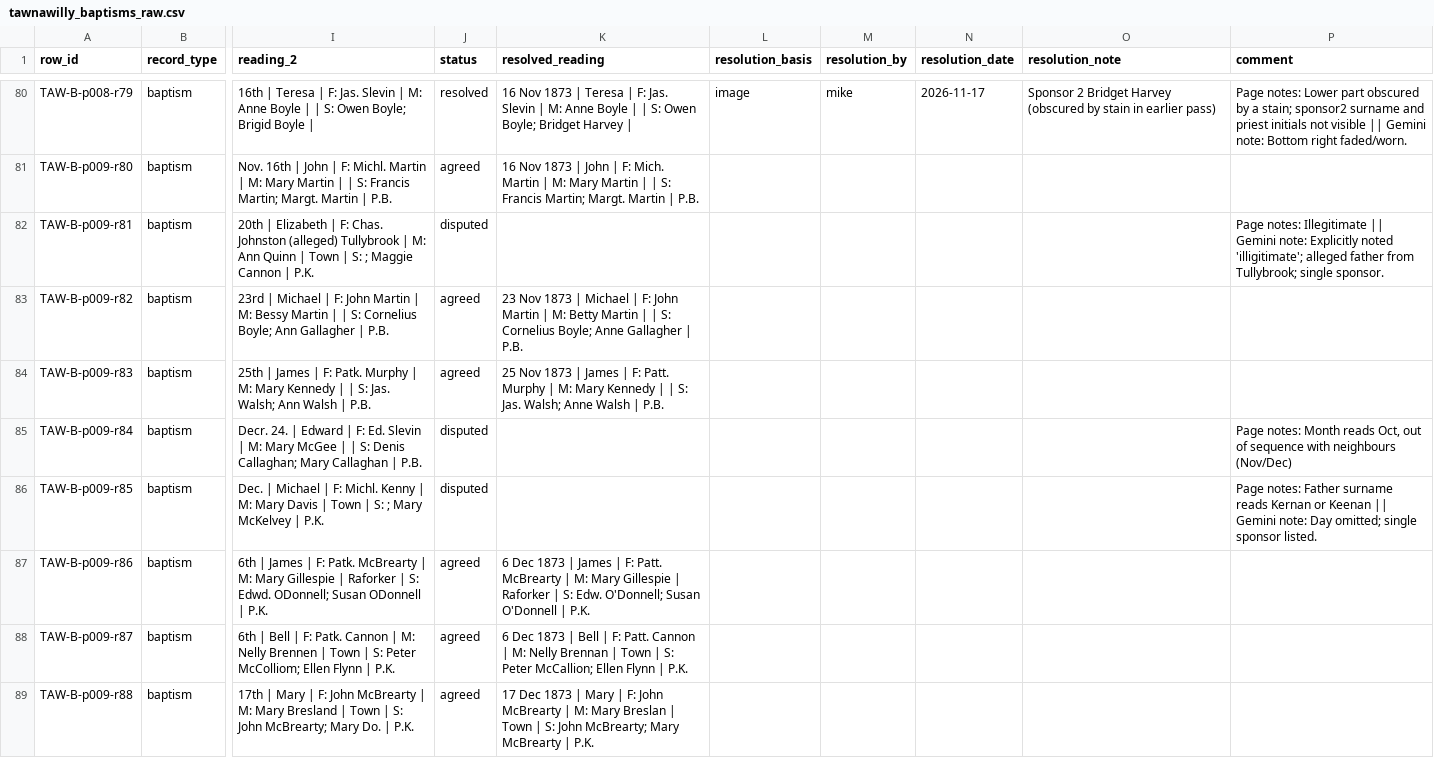
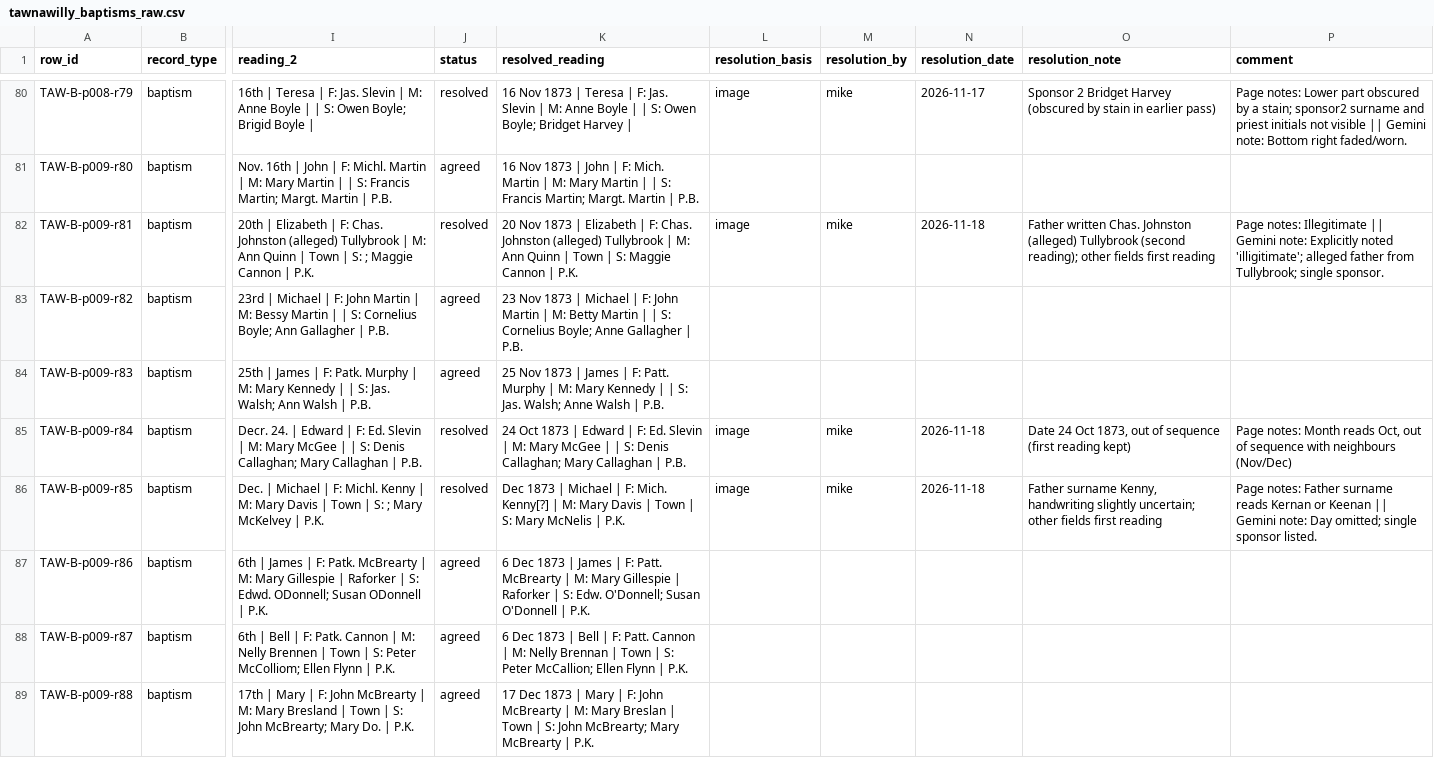
Before and after one commit to mjsmulligan/donegal-townlands, a CSV file: data/source/nli_parish/tawnawilly/raw/tawnawilly_baptisms_raw.csv, drawn as a sheet; only a part is shown, gaps mark what is left out; the diff covers the shown part only; the diff names each change by its address in the sheet, - before the commit and + after, or states it on an @@ line.

```diff
--- a/data/source/nli_parish/tawnawilly/raw/tawnawilly_baptisms_raw.csv
+++ b/data/source/nli_parish/tawnawilly/raw/tawnawilly_baptisms_raw.csv
-J82 (status): disputed
+J82 (status): resolved
-K82 (resolved_reading): (empty)
+K82 (resolved_reading): 20 Nov 1873 | Elizabeth | F: Chas. Johnston (alleged) Tullybrook | M: Ann Quinn | Town | S: Maggie Cannon | P.K.
-L82 (resolution_basis): (empty)
+L82 (resolution_basis): image
-M82 (resolution_by): (empty)
+M82 (resolution_by): mike
-N82 (resolution_date): (empty)
+N82 (resolution_date): 2026-11-18
-O82 (resolution_note): (empty)
+O82 (resolution_note): Father written Chas. Johnston (alleged) Tullybrook (second reading); other fields first reading
-J85:J86 (status): disputed
+J85:J86 (status): resolved
-K85 (resolved_reading): (empty)
+K85 (resolved_reading): 24 Oct 1873 | Edward | F: Ed. Slevin | M: Mary McGee | | S: Denis Callaghan; Mary Callaghan | P.B.
-L85:L86 (resolution_basis): (empty)
+L85:L86 (resolution_basis): image
-M85:M86 (resolution_by): (empty)
+M85:M86 (resolution_by): mike
-N85:N86 (resolution_date): (empty)
+N85:N86 (resolution_date): 2026-11-18
-O85 (resolution_note): (empty)
+O85 (resolution_note): Date 24 Oct 1873, out of sequence (first reading kept)
-K86 (resolved_reading): (empty)
+K86 (resolved_reading): Dec 1873 | Michael | F: Mich. Kenny[?] | M: Mary Davis | Town | S: Mary McNelis | P.K.
-O86 (resolution_note): (empty)
+O86 (resolution_note): Father surname Kenny, handwriting slightly uncertain; other fields first reading
```
Also changed, not shown: 60 edited cells elsewhere in this file, data/source/manifest.csv, data/source/nli_parish/tawnawilly/normalised/tawnawilly_baptisms_normalised.csv.
